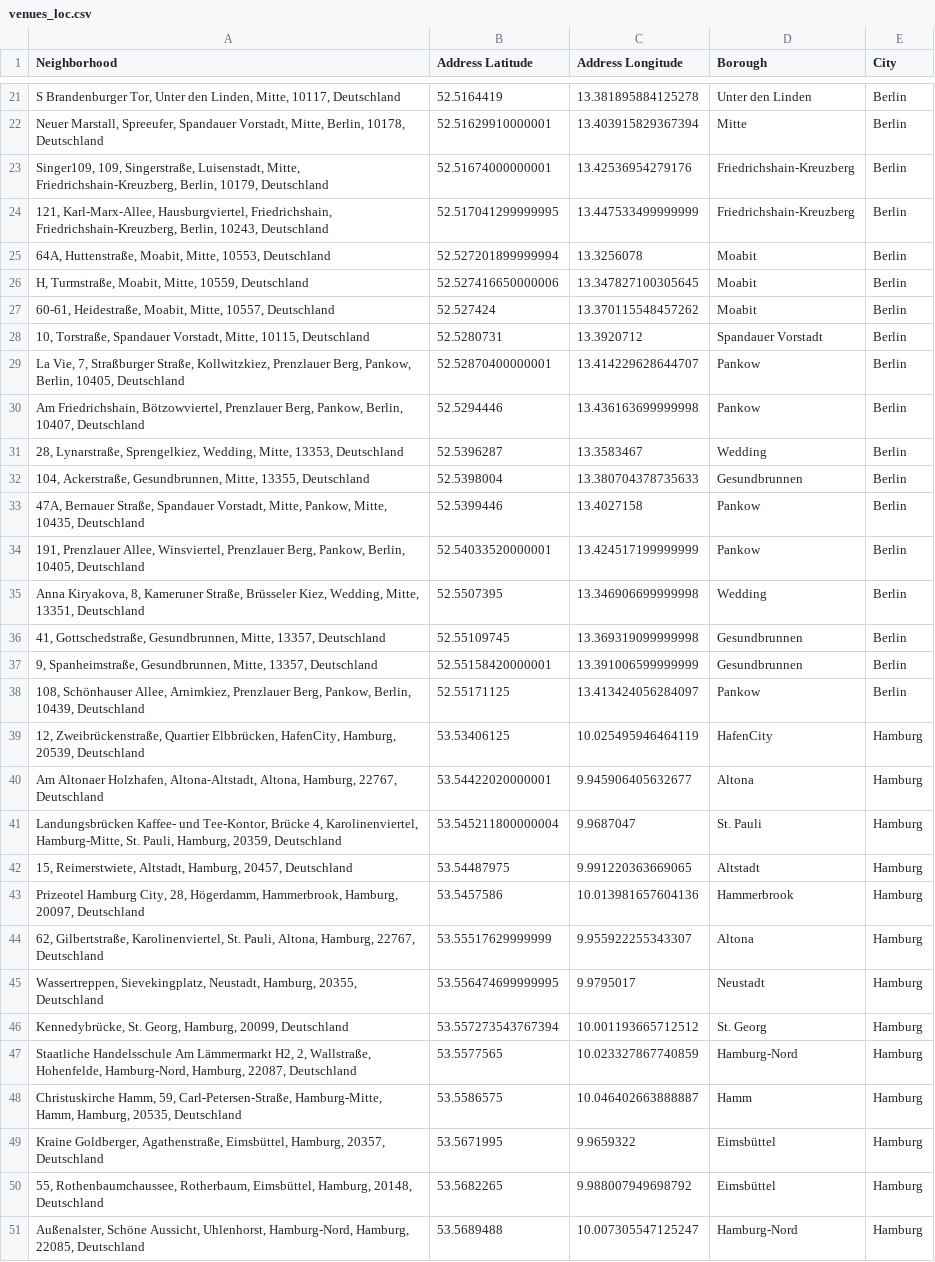
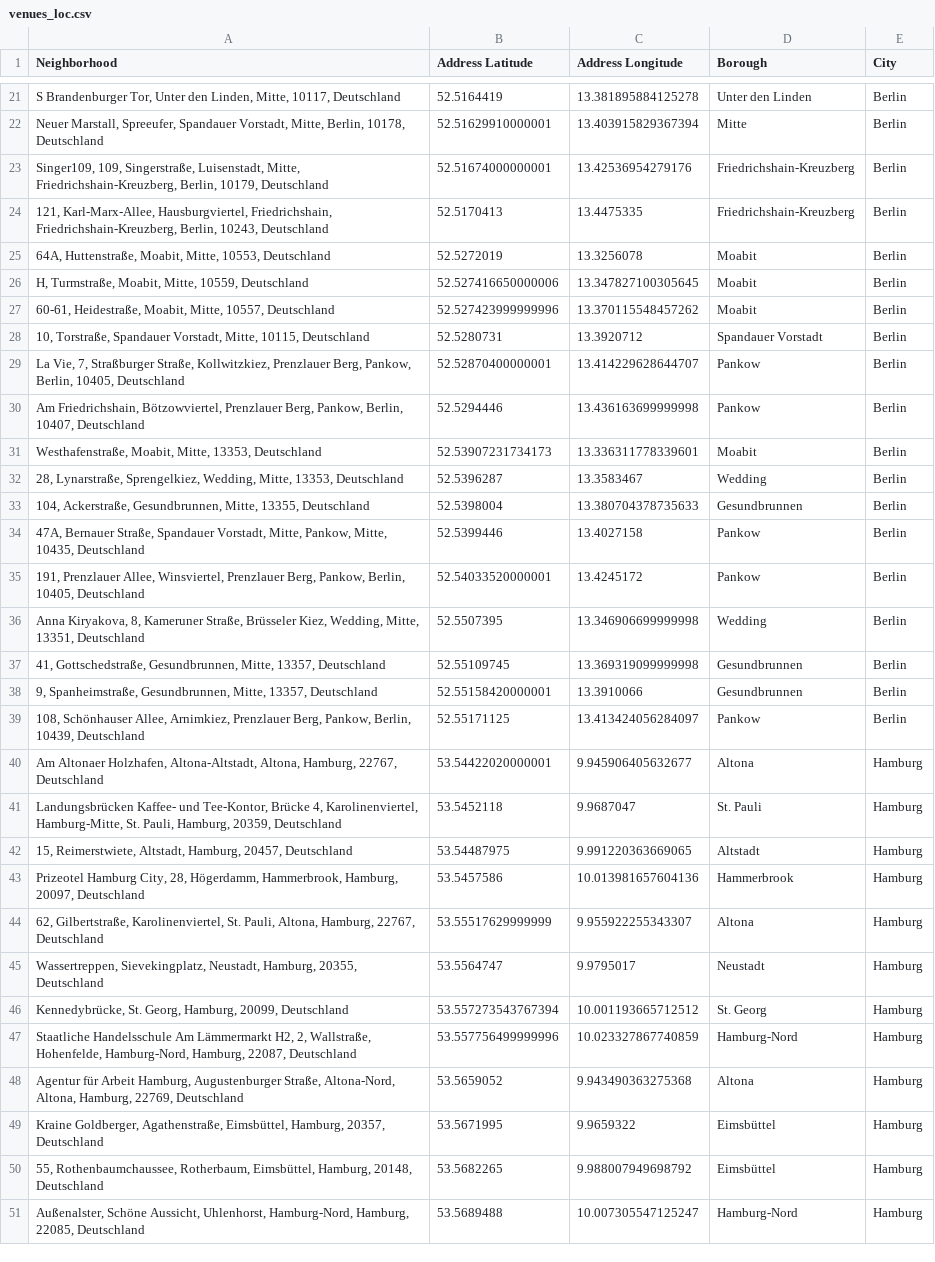
Before and after one commit to anneadb/Coursera_Capstone, a CSV file: Data/venues_loc.csv, drawn as a sheet; only a part is shown, gaps mark what is left out; the diff covers the shown part only.

```diff
--- a/Data/venues_loc.csv
+++ b/Data/venues_loc.csv
@@ -23,6 +23,6 @@ Neighborhood,Address Latitude,Address Longitude,Borough,City
 "Singer109, 109, Singerstraße, Luisenstadt, Mitte, Friedrichshain-Kreuzberg, Berlin, 10179, Deutschland",52.51674000000001,13.42536954279176,Friedrichshain-Kreuzberg,Berlin
-"121, Karl-Marx-Allee, Hausburgviertel, Friedrichshain, Friedrichshain-Kreuzberg, Berlin, 10243, Deutschland",52.517041299999995,13.447533499999999,Friedrichshain-Kreuzberg,Berlin
-"64A, Huttenstraße, Moabit, Mitte, 10553, Deutschland",52.527201899999994,13.3256078,Moabit,Berlin
+"121, Karl-Marx-Allee, Hausburgviertel, Friedrichshain, Friedrichshain-Kreuzberg, Berlin, 10243, Deutschland",52.5170413,13.4475335,Friedrichshain-Kreuzberg,Berlin
+"64A, Huttenstraße, Moabit, Mitte, 10553, Deutschland",52.5272019,13.3256078,Moabit,Berlin
 "H, Turmstraße, Moabit, Mitte, 10559, Deutschland",52.527416650000006,13.347827100305645,Moabit,Berlin
-"60-61, Heidestraße, Moabit, Mitte, 10557, Deutschland",52.527424,13.370115548457262,Moabit,Berlin
+"60-61, Heidestraße, Moabit, Mitte, 10557, Deutschland",52.527423999999996,13.370115548457262,Moabit,Berlin
 "10, Torstraße, Spandauer Vorstadt, Mitte, 10115, Deutschland",52.5280731,13.3920712,Spandauer Vorstadt,Berlin
@@ -30,2 +30,3 @@ Neighborhood,Address Latitude,Address Longitude,Borough,City
 "Am Friedrichshain, Bötzowviertel, Prenzlauer Berg, Pankow, Berlin, 10407, Deutschland",52.5294446,13.436163699999998,Pankow,Berlin
+"Westhafenstraße, Moabit, Mitte, 13353, Deutschland",52.53907231734173,13.336311778339601,Moabit,Berlin
 "28, Lynarstraße, Sprengelkiez, Wedding, Mitte, 13353, Deutschland",52.5396287,13.3583467,Wedding,Berlin
@@ -33,10 +34,9 @@ Neighborhood,Address Latitude,Address Longitude,Borough,City
 "47A, Bernauer Straße, Spandauer Vorstadt, Mitte, Pankow, Mitte, 10435, Deutschland",52.5399446,13.4027158,Pankow,Berlin
-"191, Prenzlauer Allee, Winsviertel, Prenzlauer Berg, Pankow, Berlin, 10405, Deutschland",52.54033520000001,13.424517199999999,Pankow,Berlin
+"191, Prenzlauer Allee, Winsviertel, Prenzlauer Berg, Pankow, Berlin, 10405, Deutschland",52.54033520000001,13.4245172,Pankow,Berlin
 "Anna Kiryakova, 8, Kameruner Straße, Brüsseler Kiez, Wedding, Mitte, 13351, Deutschland",52.5507395,13.346906699999998,Wedding,Berlin
 "41, Gottschedstraße, Gesundbrunnen, Mitte, 13357, Deutschland",52.55109745,13.369319099999998,Gesundbrunnen,Berlin
-"9, Spanheimstraße, Gesundbrunnen, Mitte, 13357, Deutschland",52.55158420000001,13.391006599999999,Gesundbrunnen,Berlin
+"9, Spanheimstraße, Gesundbrunnen, Mitte, 13357, Deutschland",52.55158420000001,13.3910066,Gesundbrunnen,Berlin
 "108, Schönhauser Allee, Arnimkiez, Prenzlauer Berg, Pankow, Berlin, 10439, Deutschland",52.55171125,13.413424056284097,Pankow,Berlin
-"12, Zweibrückenstraße, Quartier Elbbrücken, HafenCity, Hamburg, 20539, Deutschland",53.53406125,10.025495946464119,HafenCity,Hamburg
 "Am Altonaer Holzhafen, Altona-Altstadt, Altona, Hamburg, 22767, Deutschland",53.54422020000001,9.945906405632677,Altona,Hamburg
-"Landungsbrücken Kaffee- und Tee-Kontor, Brücke 4, Karolinenviertel, Hamburg-Mitte, St. Pauli, Hamburg, 20359, Deutschland",53.545211800000004,9.9687047,St. Pauli,Hamburg
+"Landungsbrücken Kaffee- und Tee-Kontor, Brücke 4, Karolinenviertel, Hamburg-Mitte, St. Pauli, Hamburg, 20359, Deutschland",53.5452118,9.9687047,St. Pauli,Hamburg
 "15, Reimerstwiete, Altstadt, Hamburg, 20457, Deutschland",53.54487975,9.991220363669065,Altstadt,Hamburg
@@ -44,6 +44,6 @@ Neighborhood,Address Latitude,Address Longitude,Borough,City
 "62, Gilbertstraße, Karolinenviertel, St. Pauli, Altona, Hamburg, 22767, Deutschland",53.55517629999999,9.955922255343307,Altona,Hamburg
-"Wassertreppen, Sievekingplatz, Neustadt, Hamburg, 20355, Deutschland",53.556474699999995,9.9795017,Neustadt,Hamburg
+"Wassertreppen, Sievekingplatz, Neustadt, Hamburg, 20355, Deutschland",53.5564747,9.9795017,Neustadt,Hamburg
 "Kennedybrücke, St. Georg, Hamburg, 20099, Deutschland",53.557273543767394,10.001193665712512,St. Georg,Hamburg
-"Staatliche Handelsschule Am Lämmermarkt H2, 2, Wallstraße, Hohenfelde, Hamburg-Nord, Hamburg, 22087, Deutschland",53.5577565,10.023327867740859,Hamburg-Nord,Hamburg
-"Christuskirche Hamm, 59, Carl-Petersen-Straße, Hamburg-Mitte, Hamm, Hamburg, 20535, Deutschland",53.5586575,10.046402663888887,Hamm,Hamburg
+"Staatliche Handelsschule Am Lämmermarkt H2, 2, Wallstraße, Hohenfelde, Hamburg-Nord, Hamburg, 22087, Deutschland",53.557756499999996,10.023327867740859,Hamburg-Nord,Hamburg
+"Agentur für Arbeit Hamburg, Augustenburger Straße, Altona-Nord, Altona, Hamburg, 22769, Deutschland",53.5659052,9.943490363275368,Altona,Hamburg
 "Kraine Goldberger, Agathenstraße, Eimsbüttel, Hamburg, 20357, Deutschland",53.5671995,9.9659322,Eimsbüttel,Hamburg
```
Also changed, not shown: 2 added rows, 8 removed rows and 4 edited cells elsewhere in this file, Data/berlin_neighborhoods.csv, Data/boroughs_loc.csv, 17 other files.
